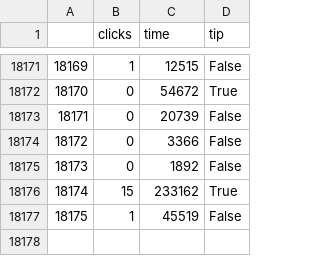
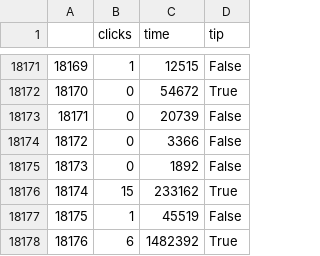
Before and after one commit to juancuiule/elnudo-flat, a CSV file: change-blindness-raw-data.csv, drawn as a sheet; only a part is shown, gaps mark what is left out; the diff names each change by its address in the sheet, - before the commit and + after, or states it on an @@ line.

Commit message:
Flat: latest data (2021-11-21T00:39:28.668Z) {   "date": "2021-11-21T00:39:28.668Z",   "files": [     {       "name": "change-blindness-data.json",       "deltaBytes": 80,       "source": "https://datastore.elgatoylacaja.com/payloads/elnudo-change-blindness"     },     {       "name": "change-blindness-raw-data.csv",       "deltaBytes": 21,       "source": "https://datastore.elgatoylacaja.com/payloads/elnudo-change-blindness"     },     {       "name": "change-blindness.csv",       "deltaBytes": -5,       "source": "https://datastore.elgatoylacaja.com/payloads/elnudo-change-blindness"     },     {       "name": "curva.png",       "deltaBytes": 26,       "source": "https://datastore.elgatoylacaja.com/payloads/elnudo-change-blindness"     }   ] }

```diff
--- a/change-blindness-raw-data.csv
+++ b/change-blindness-raw-data.csv
+row 18178: 18176 | 6 | 1482392 | True
```
Also changed, not shown: change-blindness.csv, 2 other files.
